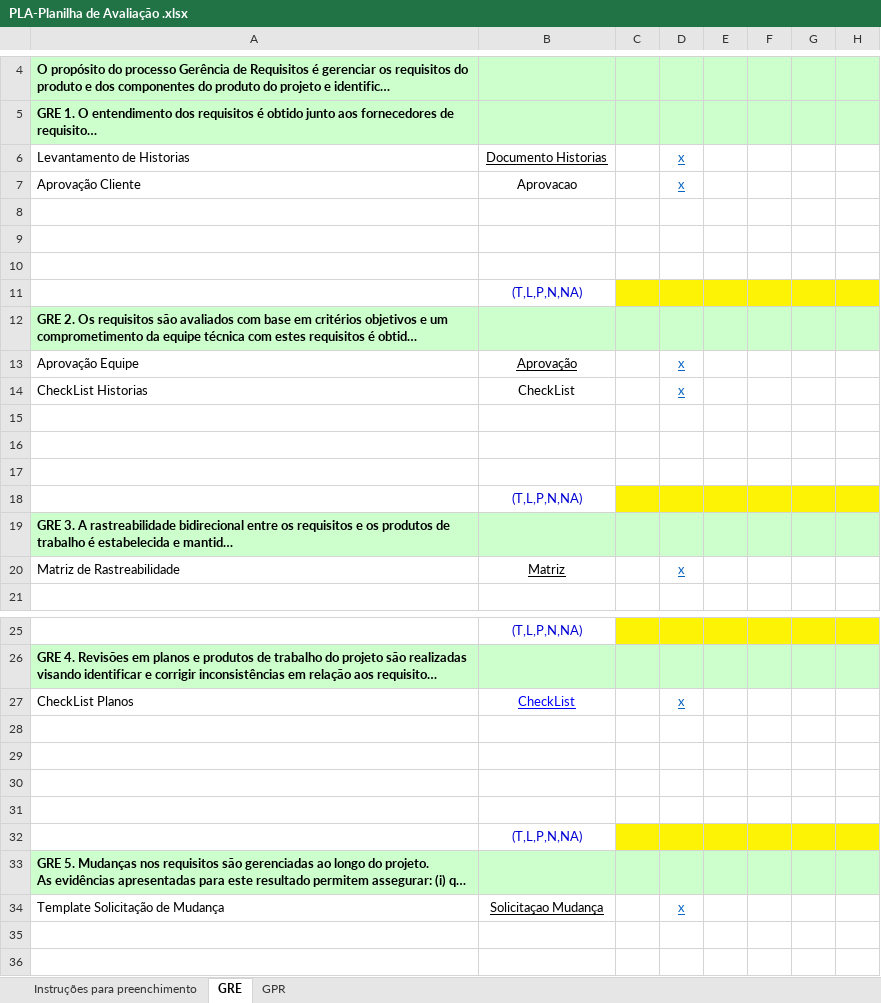
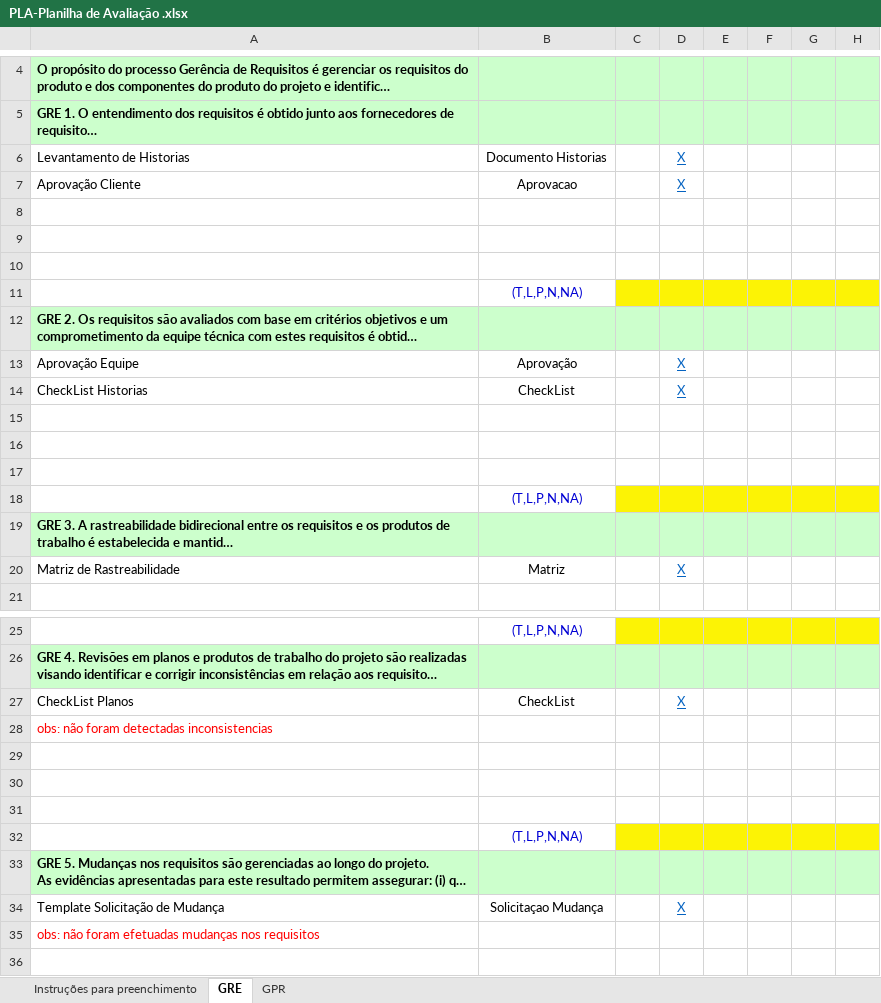
Before and after one commit to mariomjr/GerenciaDeProjeto, an Excel workbook: PLA-Planilha de Avaliação .xlsx, sheet GRE, drawn as a sheet; only a part is shown, gaps mark what is left out; long unchanged cells end in …; values as stored, in another font and other column widths than the file's, no borders; the diff names each change by its address in the sheet, - before the commit and + after, or states it on an @@ line.

```diff
--- a/PLA-Planilha de Avaliação .xlsx (sheet GRE)
+++ b/PLA-Planilha de Avaliação .xlsx (sheet GRE)
-B6 underline: on
+B6 underline: off
-D6:D7: x
+D6:D7: X
-B13 underline: on
+B13 underline: off
-D13:D14: x
+D13:D14: X
-B20 underline: on
+B20 underline: off
-D20: x
+D20: X
@@ B27 underline: on → off, text colour: #0000FF → black @@
-D27: x
+D27: X
-A28: (empty)
+A28: obs: não foram detectadas inconsistencias
-B34 underline: on
+B34 underline: off
-D34: x
+D34: X
-A35: (empty)
+A35: obs: não foram efetuadas mudanças nos requisitos
```
Also changed, not shown: sheet GPR, Documentos/G5-CRN-Cronograma.xlsx, Documentos/G5-PA-Planilha Acompanhamento.xlsx, 1 other file.
